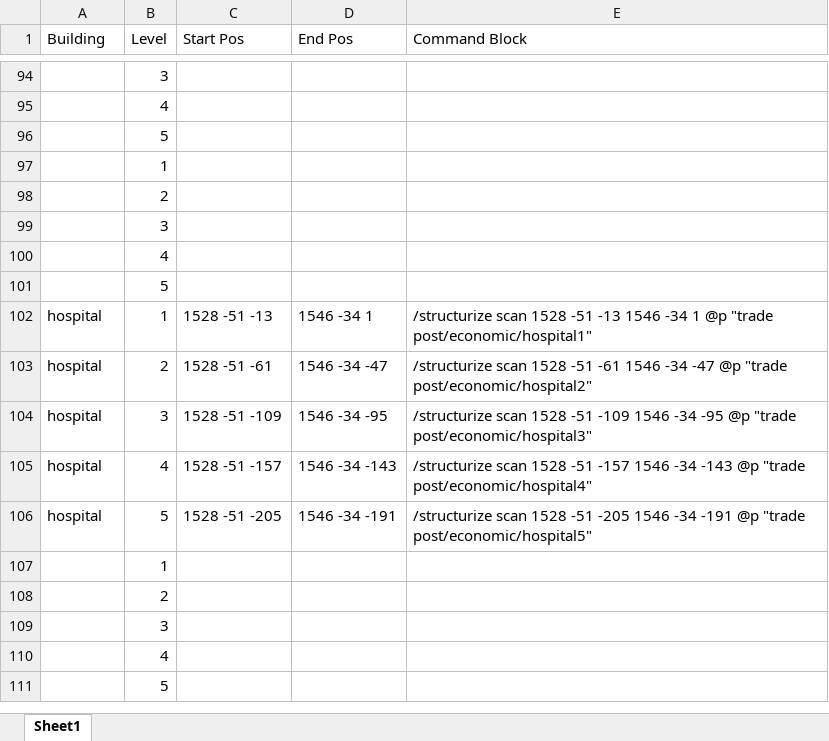
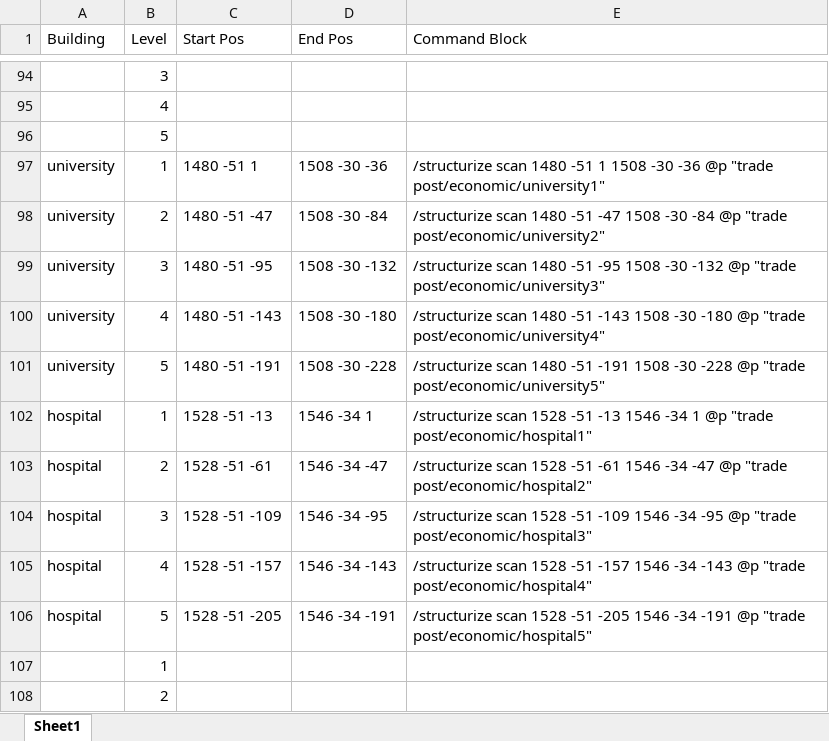
Before and after one commit to armele/mctradepost-retro, an Excel workbook: StructureLocs.xlsx, sheet Sheet1, drawn as a sheet; only a part is shown, gaps mark what is left out; the shorter side is filled out with more unchanged rows; values as stored, in another font and other column widths than the file's, no borders; removed rows and columns are numbered as before the commit, all else as after; the diff names each change by its address in the sheet, - before the commit and + after, or states it on an @@ line.

```diff
--- a/StructureLocs.xlsx (sheet Sheet1)
+++ b/StructureLocs.xlsx (sheet Sheet1)
-row 97:  | 1
-row 98:  | 2
-row 99:  | 3
-row 100:  | 4
-row 101:  | 5
+row 97: university | 1 | 1480 -51 1 | 1508 -30 -36 | /structurize scan 1480 -51 1 1508 -30 -36 @p "trade post/economic/university1"
+row 98: university | 2 | 1480 -51 -47 | 1508 -30 -84 | /structurize scan 1480 -51 -47 1508 -30 -84 @p "trade post/economic/university2"
+row 99: university | 3 | 1480 -51 -95 | 1508 -30 -132 | /structurize scan 1480 -51 -95 1508 -30 -132 @p "trade post/economic/university3"
+row 100: university | 4 | 1480 -51 -143 | 1508 -30 -180 | /structurize scan 1480 -51 -143 1508 -30 -180 @p "trade post/economic/university4"
+row 101: university | 5 | 1480 -51 -191 | 1508 -30 -228 | /structurize scan 1480 -51 -191 1508 -30 -228 @p "trade post/economic/university5"
```
Also changed, not shown: 27 other files.
